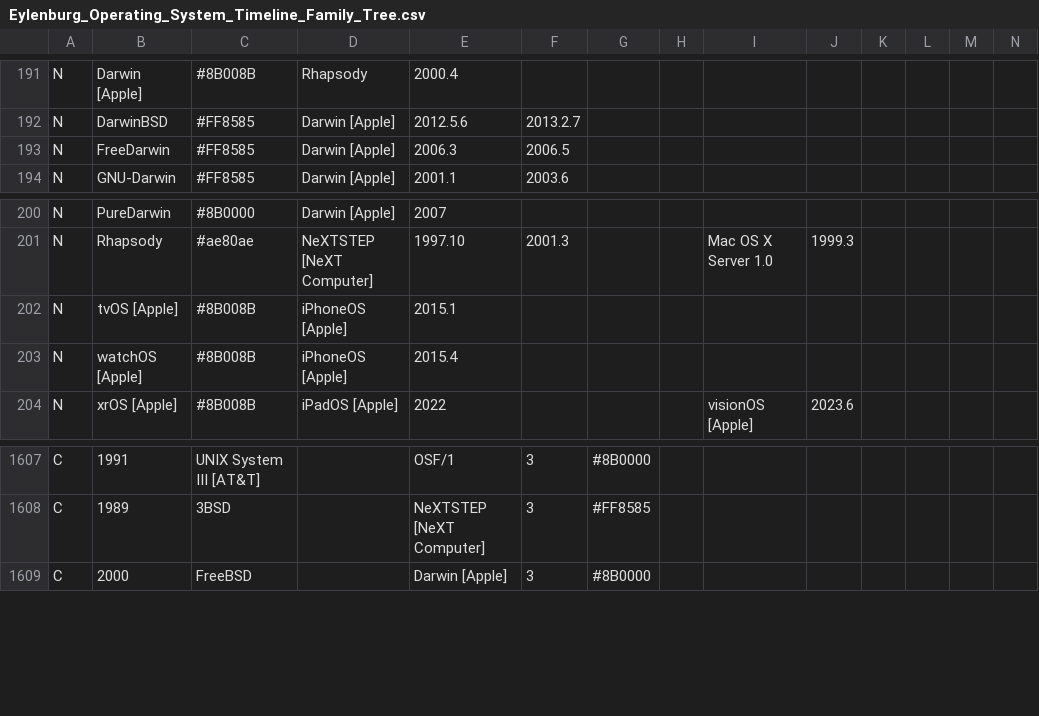
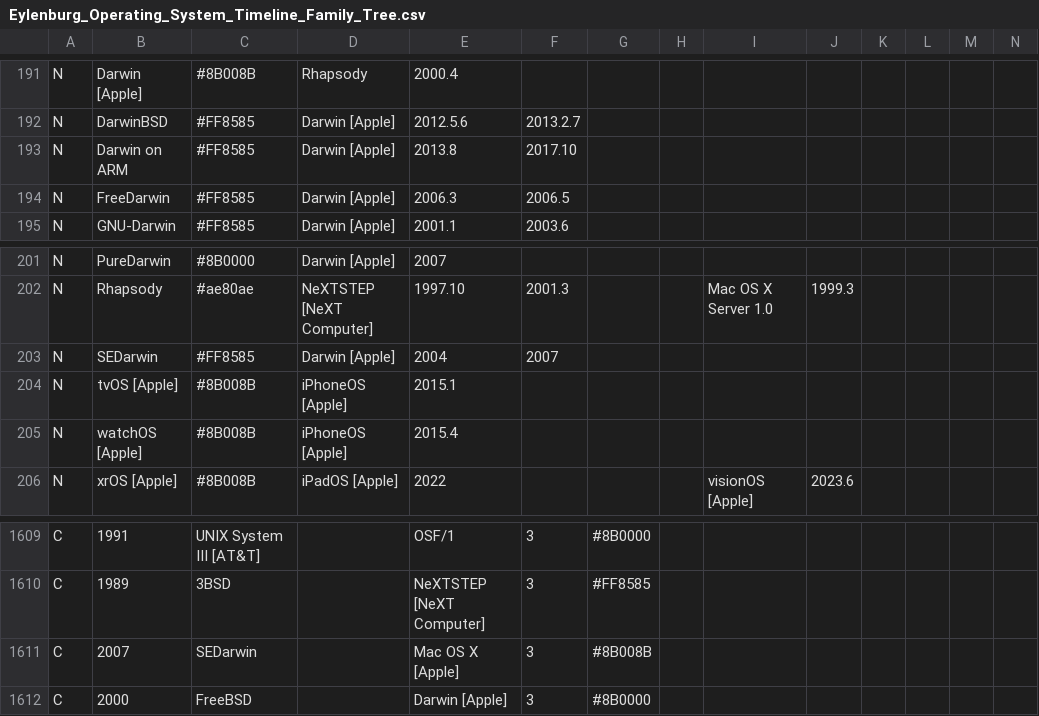
Before and after one commit to eylenburg/eylenburg.github.io, a CSV file: Eylenburg_Operating_System_Timeline_Family_Tree.csv, drawn as a sheet; only a part is shown, gaps mark what is left out; rows hold the shown columns only; the diff names each change by its address in the sheet, - before the commit and + after, or states it on an @@ line.

Commit message:
Update Eylenburg_Operating_System_Timeline_Family_Tree.csv
Added Darwin on Arm and SEDarwin

```diff
--- a/Eylenburg_Operating_System_Timeline_Family_Tree.csv
+++ b/Eylenburg_Operating_System_Timeline_Family_Tree.csv
+row 193: N | Darwin on ARM | #FF8585 | Darwin [Apple] | 2013.8 | 2017.10
+row 203: N | SEDarwin | #FF8585 | Darwin [Apple] | 2004 | 2007
+row 1611: C | 2007 | SEDarwin |  | Mac OS X [Apple] | 3 | #8B008B
```
